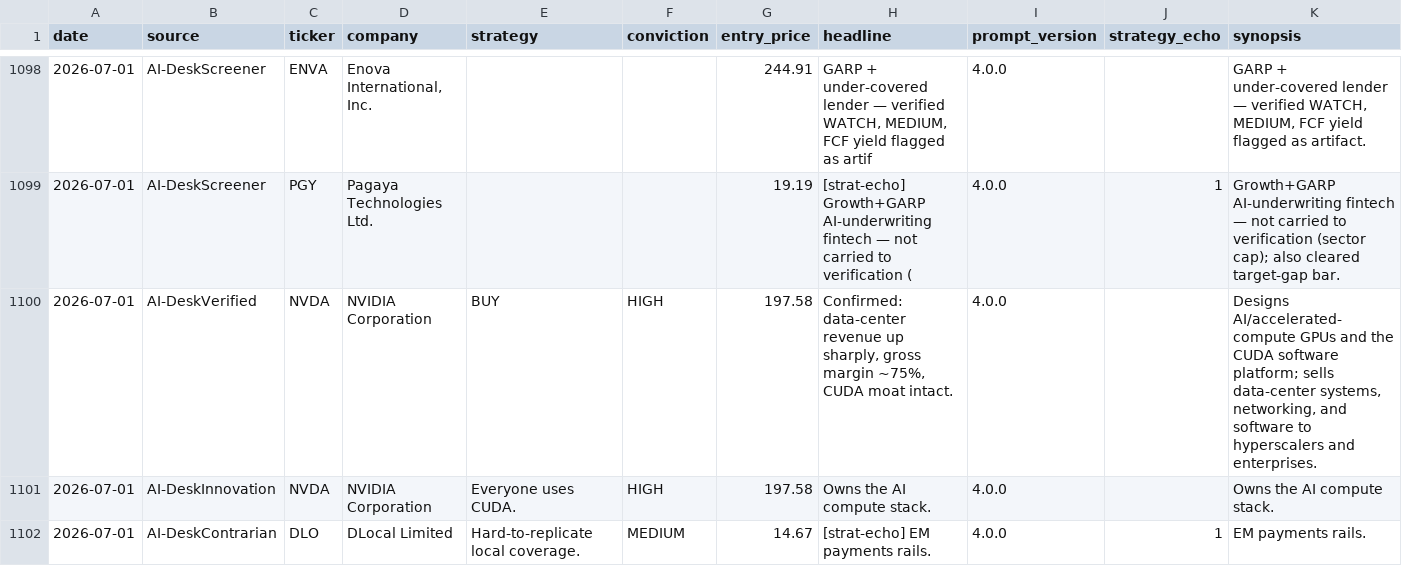
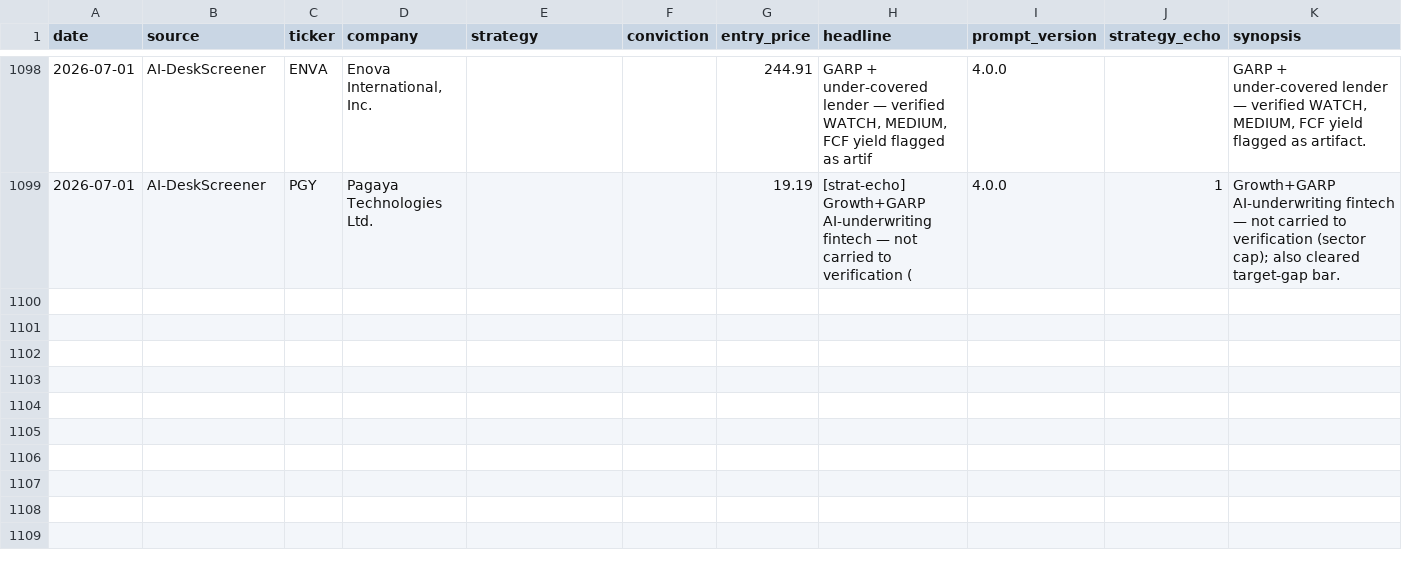
Before and after one commit to Metsapaholainen/fmp-screener, a CSV file: fmp_ai_picks_log.csv, drawn as a sheet; only a part is shown, gaps mark what is left out; rows hold the shown columns only; the diff names each change by its address in the sheet, - before the commit and + after, or states it on an @@ line.

```diff
--- a/fmp_ai_picks_log.csv
+++ b/fmp_ai_picks_log.csv
-row 1100: 2026-07-01 | AI-DeskVerified | NVDA | NVIDIA Corporation | BUY | HIGH | 197.58 | Confirmed: data-center revenue up sharply, gross margin ~75%, CUDA moat intact. | 4.0.0 |  | Designs AI/accelerated-compute GPUs and the CUDA software platform; sells data-center systems, networking, and software to hyperscalers and enterprises.
-row 1101: 2026-07-01 | AI-DeskInnovation | NVDA | NVIDIA Corporation | Everyone uses CUDA. | HIGH | 197.58 | Owns the AI compute stack. | 4.0.0 |  | Owns the AI compute stack.
-row 1102: 2026-07-01 | AI-DeskContrarian | DLO | DLocal Limited | Hard-to-replicate local coverage. | MEDIUM | 14.67 | [strat-echo] EM payments rails. | 4.0.0 | 1 | EM payments rails.
```
Also changed, not shown: 1 other file.
